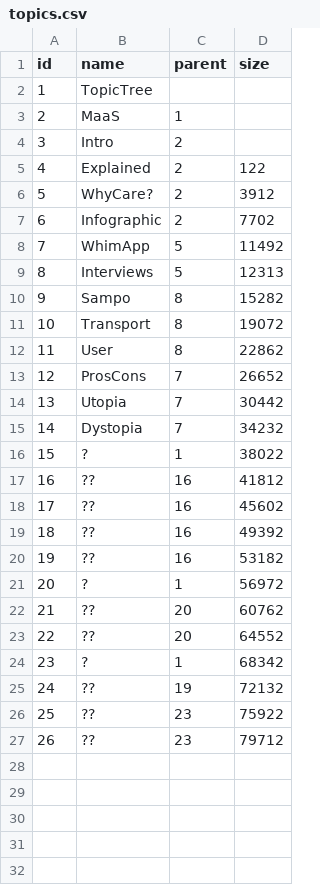
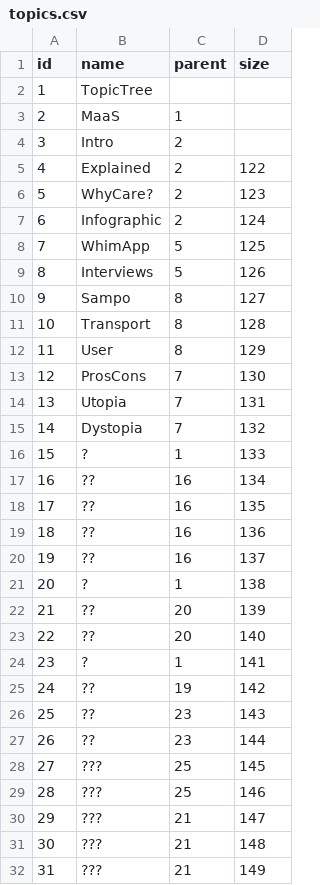
Before and after one commit to chrvt/VEGA_gh, a CSV file: projects/CC_topic_tree/data/topics.csv, drawn as a sheet; only a part is shown; the diff covers the shown part only.

Commit message:
size sort

```diff
--- a/projects/CC_topic_tree/data/topics.csv
+++ b/projects/CC_topic_tree/data/topics.csv
@@ -5,23 +5,28 @@
 4,Explained,2,122
-5,WhyCare?,2,3912
-6,Infographic,2,7702
-7,WhimApp,5,11492
-8,Interviews,5,12313
-9,Sampo,8,15282
-10,Transport,8,19072
-11,User,8,22862
-12,ProsCons,7,26652
-13,Utopia,7,30442
-14,Dystopia,7,34232
-15,?,1,38022
-16,??,16,41812
-17,??,16,45602
-18,??,16,49392
-19,??,16,53182
-20,?,1,56972
-21,??,20,60762
-22,??,20,64552
-23,?,1,68342
-24,??,19,72132
-25,??,23,75922
-26,??,23,79712
+5,WhyCare?,2,123
+6,Infographic,2,124
+7,WhimApp,5,125
+8,Interviews,5,126
+9,Sampo,8,127
+10,Transport,8,128
+11,User,8,129
+12,ProsCons,7,130
+13,Utopia,7,131
+14,Dystopia,7,132
+15,?,1,133
+16,??,16,134
+17,??,16,135
+18,??,16,136
+19,??,16,137
+20,?,1,138
+21,??,20,139
+22,??,20,140
+23,?,1,141
+24,??,19,142
+25,??,23,143
+26,??,23,144
+27,???,25,145
+28,???,25,146
+29,???,21,147
+30,???,21,148
+31,???,21,149
```
Also changed, not shown: 1 added row elsewhere in this file.
